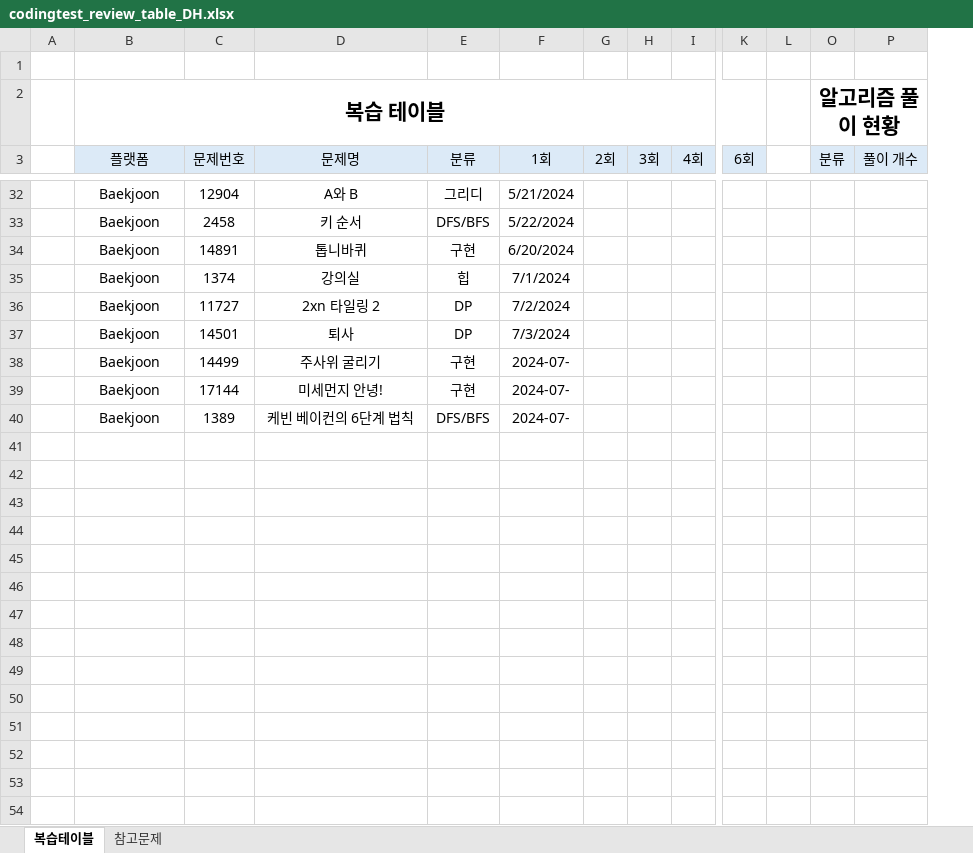
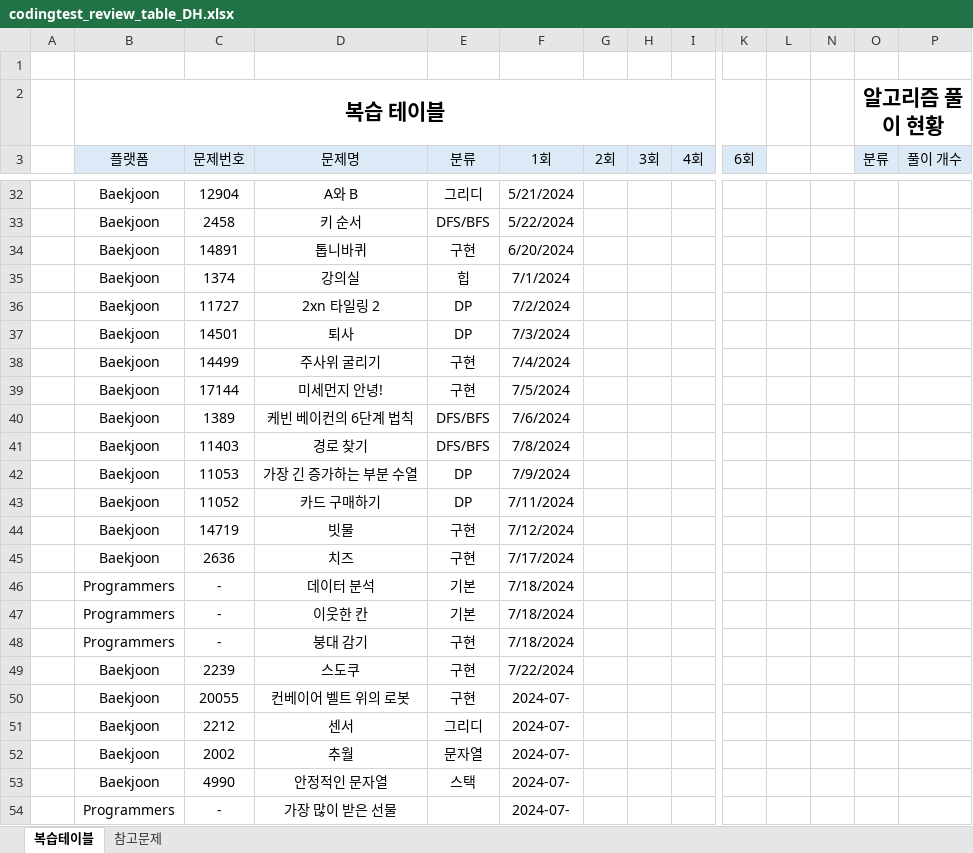
Before and after one commit to stat-thon/CodingTestStudy_2024, an Excel workbook: codingtest_review_table_DH.xlsx, sheet 복습테이블, drawn as a sheet; only a part is shown, gaps mark what is left out; values as stored, in another font and other column widths than the file's, no borders; rows hold the shown columns only; the diff covers the shown part only; the diff names each change by its address in the sheet, - before the commit and + after, or states it on an @@ line.

Commit message:
update xlsx

```diff
--- a/codingtest_review_table_DH.xlsx (sheet 복습테이블)
+++ b/codingtest_review_table_DH.xlsx (sheet 복습테이블)
@@ column N unhidden, empty @@
-F38 (1회): 2024-07-
+F38 (1회): 7/4/2024
-F39 (1회): 2024-07-
+F39 (1회): 7/5/2024
-F40 (1회): 2024-07-
+F40 (1회): 7/6/2024
+row 41:  | Baekjoon | 11403 | 경로 찾기 | DFS/BFS | 7/8/2024
+row 42:  | Baekjoon | 11053 | 가장 긴 증가하는 부분 수열 | DP | 7/9/2024
+row 43:  | Baekjoon | 11052 | 카드 구매하기 | DP | 7/11/2024
+row 44:  | Baekjoon | 14719 | 빗물 | 구현 | 7/12/2024
+row 45:  | Baekjoon | 2636 | 치즈 | 구현 | 7/17/2024
+row 46:  | Programmers | - | 데이터 분석 | 기본 | 7/18/2024
+row 47:  | Programmers | - | 이웃한 칸 | 기본 | 7/18/2024
+row 48:  | Programmers | - | 붕대 감기 | 구현 | 7/18/2024
+row 49:  | Baekjoon | 2239 | 스도쿠 | 구현 | 7/22/2024
+row 50:  | Baekjoon | 20055 | 컨베이어 벨트 위의 로봇 | 구현 | 2024-07-
+row 51:  | Baekjoon | 2212 | 센서 | 그리디 | 2024-07-
+row 52:  | Baekjoon | 2002 | 추월 | 문자열 | 2024-07-
+row 53:  | Baekjoon | 4990 | 안정적인 문자열 | 스택 | 2024-07-
+row 54:  | Programmers | - | 가장 많이 받은 선물 |  | 2024-07-
```
Also changed, not shown: 8 edited cells elsewhere in this sheet.
